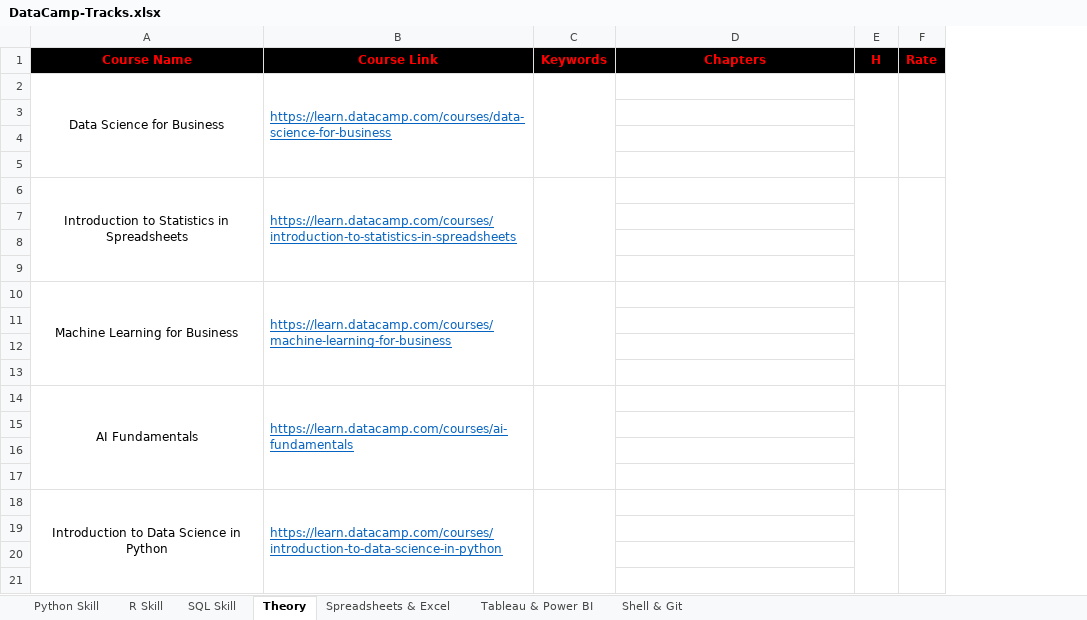
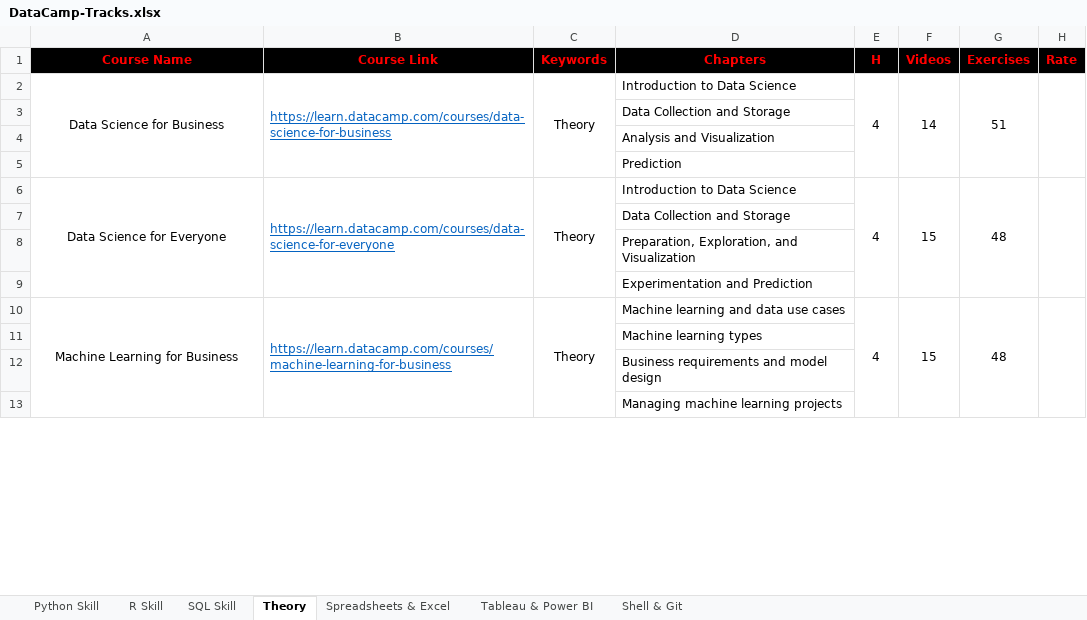
Before and after one commit to liliansteven/Data-Science-Case-Studies, an Excel workbook: DataCamp-Tracks.xlsx, sheet Theory, drawn as a sheet; only a part is shown; values as stored, in another font and other column widths than the file's, no borders; removed rows and columns are numbered as before the commit, all else as after; the diff covers the shown part only; the diff names each change by its address in the sheet, - before the commit and + after, or states it on an @@ line.

```diff
--- a/DataCamp-Tracks.xlsx (sheet Theory)
+++ b/DataCamp-Tracks.xlsx (sheet Theory)
+column F (Videos), rows 2-6: 14 |  |  |  | 15; row 10: 15
+column G (Exercises), rows 2-6: 51 |  |  |  | 48; row 10: 48
-C2 (Keywords): (empty)
+C2 (Keywords): Theory
-D2 (Chapters): (empty)
+D2 (Chapters): Introduction to Data Science
-E2 (H): (empty)
+E2 (H): 4
-D3 (Chapters): (empty)
+D3 (Chapters): Data Collection and Storage
-D4 (Chapters): (empty)
+D4 (Chapters): Analysis and Visualization
-D5 (Chapters): (empty)
+D5 (Chapters): Prediction
-row 6: Introduction to Statistics in Spreadsheets | https://learn.datacamp.com/courses/introduction-to-statistics-in-spreadsheets
-row 6: (empty)
+row 6: Data Science for Everyone | https://learn.datacamp.com/courses/data-science-for-everyone | Theory | Introduction to Data Science | 4 | 15 | 48
+A6:A9 merged
+B6:B9 merged
+C6:C9 merged
+E6:E9 merged
+H6:H9 merged
-D7 (Chapters): (empty)
+D7 (Chapters): Data Collection and Storage
-D8 (Chapters): (empty)
+D8 (Chapters): Preparation, Exploration, and Visualization
+row 9:  |  |  | Experimentation and Prediction
-C10 (Keywords): (empty)
+C10 (Keywords): Theory
-D10 (Chapters): (empty)
+D10 (Chapters): Machine learning and data use cases
-E10 (H): (empty)
+E10 (H): 4
-D11 (Chapters): (empty)
+D11 (Chapters): Machine learning types
-D12 (Chapters): (empty)
+D12 (Chapters): Business requirements and model design
-D13 (Chapters): (empty)
+D13 (Chapters): Managing machine learning projects
-row 14: AI Fundamentals | https://learn.datacamp.com/courses/ai-fundamentals
-row 15: (empty)
-row 16: (empty)
-row 17: (empty)
-row 18: Introduction to Data Science in Python | https://learn.datacamp.com/courses/introduction-to-data-science-in-python
-row 19: (empty)
-row 20: (empty)
-row 21: (empty)
```
Also changed, not shown: 2 added rows, 6 removed rows, 19 edited cells and merged cells elsewhere in this sheet, sheet SQL Skill, sheet Spreadsheets & Excel, sheet R Skill, sheet Python Skill, sheet Shell & Git, sheet Tableau & Power BI.
